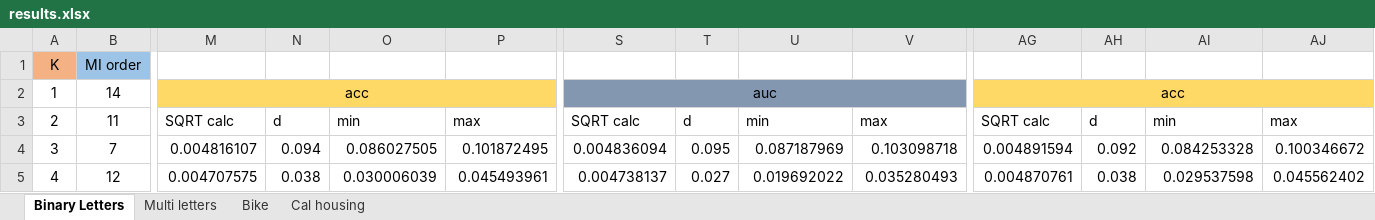
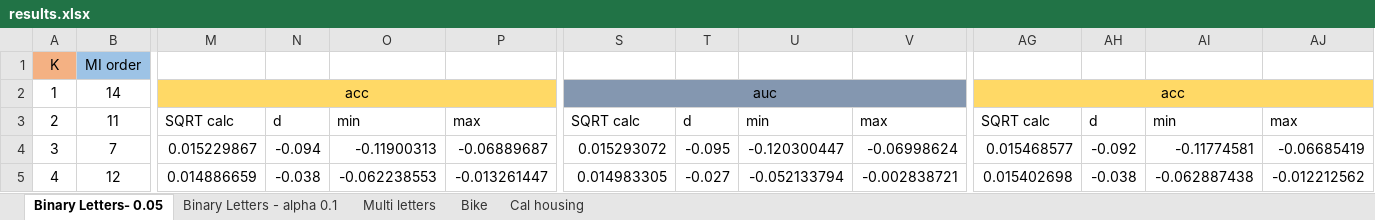
Before and after one commit to ilanamor/Neural_Interaction_Detection, an Excel workbook: experiments/results.xlsx, sheet Binary Letters- 0.05, drawn as a sheet; only a part is shown, gaps mark what is left out; values as stored, in another font and other column widths than the file's, no borders; charts and pictures not drawn; the diff covers the shown part only; the diff names each change by its address in the sheet, - before the commit and + after, or states it on an @@ line.

```diff
--- a/experiments/results.xlsx (sheet Binary Letters- 0.05)
+++ b/experiments/results.xlsx (sheet Binary Letters- 0.05)
-sheet tab: Binary Letters
+sheet tab: Binary Letters- 0.05
+sheet tab: Binary Letters - alpha 0.1
-M4: 0.004816107
+M4: 0.015229867
-N4: 0.094
+N4: -0.094
-O4: 0.086027505
+O4: -0.11900313
-P4: 0.101872495
+P4: -0.06889687
-S4: 0.004836094
+S4: 0.015293072
-T4: 0.095
+T4: -0.095
-U4: 0.087187969
+U4: -0.120300447
-V4: 0.103098718
+V4: -0.06998624
-AG4: 0.004891594
+AG4: 0.015468577
-AH4: 0.092
+AH4: -0.092
-AI4: 0.084253328
+AI4: -0.11774581
-AJ4: 0.100346672
+AJ4: -0.06685419
-M5: 0.004707575
+M5: 0.014886659
-N5: 0.038
+N5: -0.038
-O5: 0.030006039
+O5: -0.062238553
-P5: 0.045493961
+P5: -0.013261447
-S5: 0.004738137
+S5: 0.014983305
-T5: 0.027
+T5: -0.027
-U5: 0.019692022
+U5: -0.052133794
-V5: 0.035280493
+V5: -0.002838721
-AG5: 0.004870761
+AG5: 0.015402698
-AH5: 0.038
+AH5: -0.038
-AI5: 0.029537598
+AI5: -0.062887438
-AJ5: 0.045562402
+AJ5: -0.012212562
```
Also changed, not shown: 4 added rows, 1 removed row and 381 edited cells elsewhere in this sheet, sheet Multi letters, formulas that keep their value, charts or pictures.
